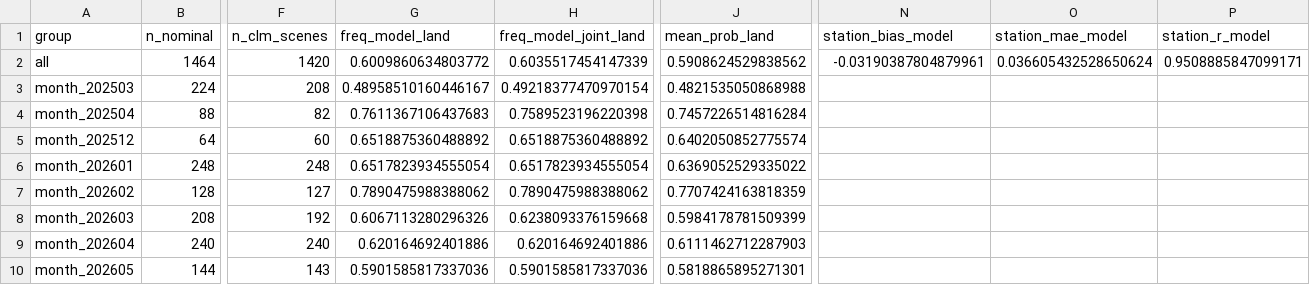
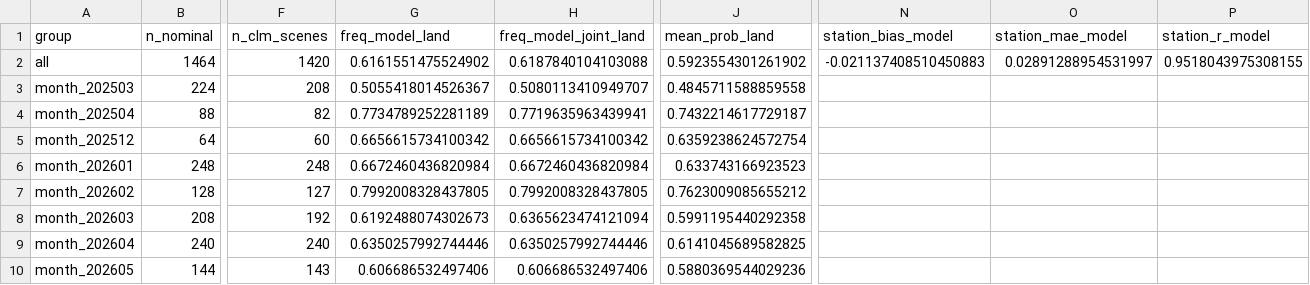
Before and after one commit to ysnre/MTGCLM, a CSV file: artifacts_v3/climatology/cloud_freq_summary.csv, drawn as a sheet; only a part is shown, gaps mark what is left out; the diff covers the shown part only; the diff names each change by its address in the sheet, - before the commit and + after, or states it on an @@ line.

```diff
--- a/artifacts_v3/climatology/cloud_freq_summary.csv
+++ b/artifacts_v3/climatology/cloud_freq_summary.csv
-G2 (freq_model_land): 0.6009860634803772
+G2 (freq_model_land): 0.6161551475524902
-H2 (freq_model_joint_land): 0.6035517454147339
+H2 (freq_model_joint_land): 0.6187840104103088
-J2 (mean_prob_land): 0.5908624529838562
+J2 (mean_prob_land): 0.5923554301261902
-N2 (station_bias_model): -0.03190387804879961
+N2 (station_bias_model): -0.021137408510450883
-O2 (station_mae_model): 0.036605432528650624
+O2 (station_mae_model): 0.02891288954531997
-P2 (station_r_model): 0.9508885847099171
+P2 (station_r_model): 0.9518043975308155
-G3 (freq_model_land): 0.48958510160446167
+G3 (freq_model_land): 0.5055418014526367
-H3 (freq_model_joint_land): 0.49218377470970154
+H3 (freq_model_joint_land): 0.5080113410949707
-J3 (mean_prob_land): 0.4821535050868988
+J3 (mean_prob_land): 0.4845711588859558
-G4 (freq_model_land): 0.7611367106437683
+G4 (freq_model_land): 0.7734789252281189
-H4 (freq_model_joint_land): 0.7589523196220398
+H4 (freq_model_joint_land): 0.7719635963439941
-J4 (mean_prob_land): 0.7457226514816284
+J4 (mean_prob_land): 0.7432214617729187
-G5 (freq_model_land): 0.6518875360488892
+G5 (freq_model_land): 0.6656615734100342
-H5 (freq_model_joint_land): 0.6518875360488892
+H5 (freq_model_joint_land): 0.6656615734100342
-J5 (mean_prob_land): 0.6402050852775574
+J5 (mean_prob_land): 0.6359238624572754
-G6 (freq_model_land): 0.6517823934555054
+G6 (freq_model_land): 0.6672460436820984
-H6 (freq_model_joint_land): 0.6517823934555054
+H6 (freq_model_joint_land): 0.6672460436820984
-J6 (mean_prob_land): 0.6369052529335022
+J6 (mean_prob_land): 0.633743166923523
-G7 (freq_model_land): 0.7890475988388062
+G7 (freq_model_land): 0.7992008328437805
-H7 (freq_model_joint_land): 0.7890475988388062
+H7 (freq_model_joint_land): 0.7992008328437805
-J7 (mean_prob_land): 0.7707424163818359
+J7 (mean_prob_land): 0.7623009085655212
-G8 (freq_model_land): 0.6067113280296326
+G8 (freq_model_land): 0.6192488074302673
-H8 (freq_model_joint_land): 0.6238093376159668
+H8 (freq_model_joint_land): 0.6365623474121094
-J8 (mean_prob_land): 0.5984178781509399
+J8 (mean_prob_land): 0.5991195440292358
-G9 (freq_model_land): 0.620164692401886
+G9 (freq_model_land): 0.6350257992744446
-H9 (freq_model_joint_land): 0.620164692401886
+H9 (freq_model_joint_land): 0.6350257992744446
-J9 (mean_prob_land): 0.6111462712287903
+J9 (mean_prob_land): 0.6141045689582825
-G10 (freq_model_land): 0.5901585817337036
+G10 (freq_model_land): 0.606686532497406
-H10 (freq_model_joint_land): 0.5901585817337036
+H10 (freq_model_joint_land): 0.606686532497406
-J10 (mean_prob_land): 0.5818865895271301
+J10 (mean_prob_land): 0.5880369544029236
```
Also changed, not shown: 27 edited cells elsewhere in this file, artifacts_v3/climatology/cloud_freq_regions.csv, artifacts_v3/climatology/cloud_freq_scenes.csv, 8 other files.
